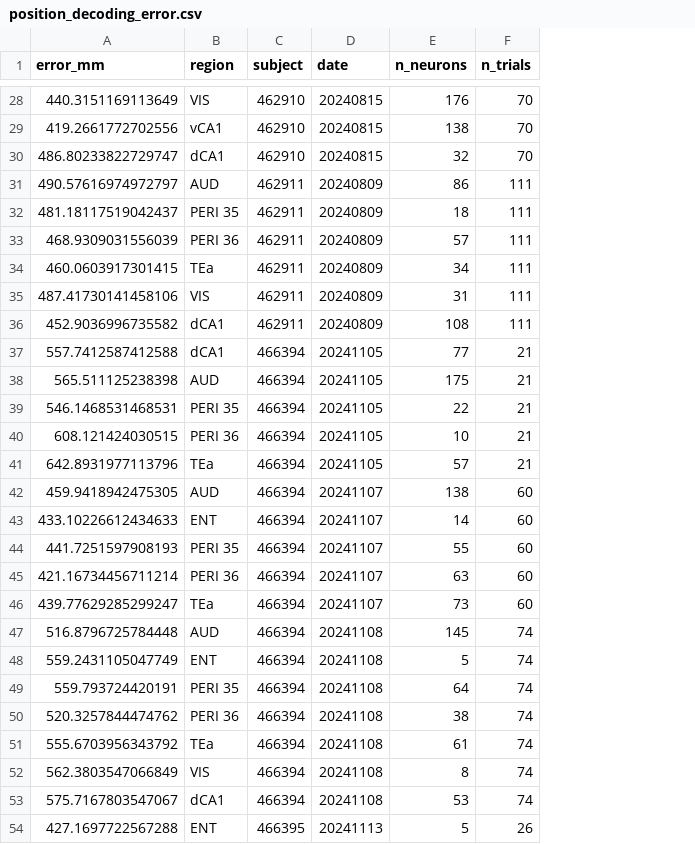
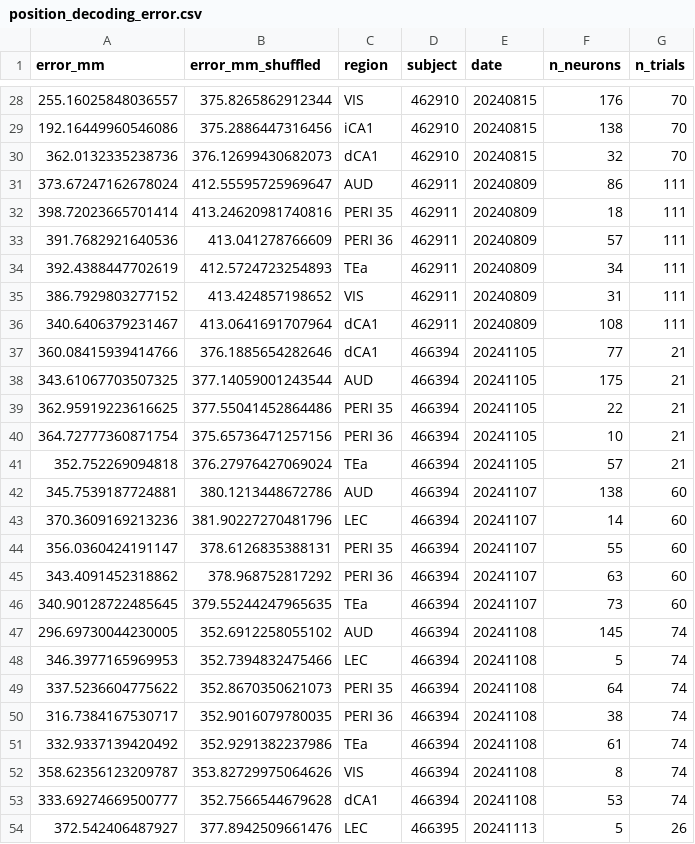
Before and after one commit to guidomeijer/MultisensoryVR, a CSV file: Data/position_decoding_error.csv, drawn as a sheet; only a part is shown, gaps mark what is left out; addresses are those after the commit; the diff covers the shown part only; the diff names each change by its address in the sheet, - before the commit and + after, or states it on an @@ line.

```diff
--- a/Data/position_decoding_error.csv
+++ b/Data/position_decoding_error.csv
+column B (error_mm_shuffled), rows 28-54: 375.8265862912344 | 375.2886447316456 | 376.12699430682073 | 412.55595725969647 | 413.24620981740816 | 413.041278766609 | 412.5724723254893 | 413.424857198652 | 413.0641691707964 | 376.1885654282646 | 377.14059001243544 | 377.55041452864486 | 375.65736471257156 | 376.27976427069024 | 380.1213448672786 | 381.90227270481796 | 378.6126835388131 | 378.968752817292 | 379.55244247965635 | 352.6912258055102 | 352.7394832475466 | 352.8670350621073 | 352.9016079780035 | 352.9291382237986 | 353.82729975064626 | 352.7566544679628 | 377.8942509661476
-A28 (error_mm): 440.3151169113649
+A28 (error_mm): 255.16025848036557
-A29 (error_mm): 419.2661772702556
+A29 (error_mm): 192.16449960546086
-C29 (region): vCA1
+C29 (region): iCA1
-A30 (error_mm): 486.80233822729747
+A30 (error_mm): 362.0132335238736
-A31 (error_mm): 490.57616974972797
+A31 (error_mm): 373.67247162678024
-A32 (error_mm): 481.18117519042437
+A32 (error_mm): 398.72023665701414
-A33 (error_mm): 468.9309031556039
+A33 (error_mm): 391.7682921640536
-A34 (error_mm): 460.0603917301415
+A34 (error_mm): 392.4388447702619
-A35 (error_mm): 487.41730141458106
+A35 (error_mm): 386.7929803277152
-A36 (error_mm): 452.9036996735582
+A36 (error_mm): 340.6406379231467
-A37 (error_mm): 557.7412587412588
+A37 (error_mm): 360.08415939414766
-A38 (error_mm): 565.511125238398
+A38 (error_mm): 343.61067703507325
-A39 (error_mm): 546.1468531468531
+A39 (error_mm): 362.95919223616625
-A40 (error_mm): 608.121424030515
+A40 (error_mm): 364.72777360871754
-A41 (error_mm): 642.8931977113796
+A41 (error_mm): 352.752269094818
-A42 (error_mm): 459.9418942475305
+A42 (error_mm): 345.7539187724881
-A43 (error_mm): 433.10226612434633
+A43 (error_mm): 370.3609169213236
-C43 (region): ENT
+C43 (region): LEC
-A44 (error_mm): 441.7251597908193
+A44 (error_mm): 356.0360424191147
-A45 (error_mm): 421.16734456711214
+A45 (error_mm): 343.4091452318862
-A46 (error_mm): 439.77629285299247
+A46 (error_mm): 340.90128722485645
-A47 (error_mm): 516.8796725784448
+A47 (error_mm): 296.69730044230005
-A48 (error_mm): 559.2431105047749
+A48 (error_mm): 346.3977165969953
-C48 (region): ENT
+C48 (region): LEC
-A49 (error_mm): 559.793724420191
+A49 (error_mm): 337.5236604775622
-A50 (error_mm): 520.3257844474762
+A50 (error_mm): 316.7384167530717
-A51 (error_mm): 555.6703956343792
+A51 (error_mm): 332.9337139420492
-A52 (error_mm): 562.3803547066849
+A52 (error_mm): 358.62356123209787
-A53 (error_mm): 575.7167803547067
+A53 (error_mm): 333.69274669500777
-A54 (error_mm): 427.1697722567288
+A54 (error_mm): 372.542406487927
-C54 (region): ENT
+C54 (region): LEC
```
Also changed, not shown: 66 edited cells elsewhere in this file, 4 other files.
